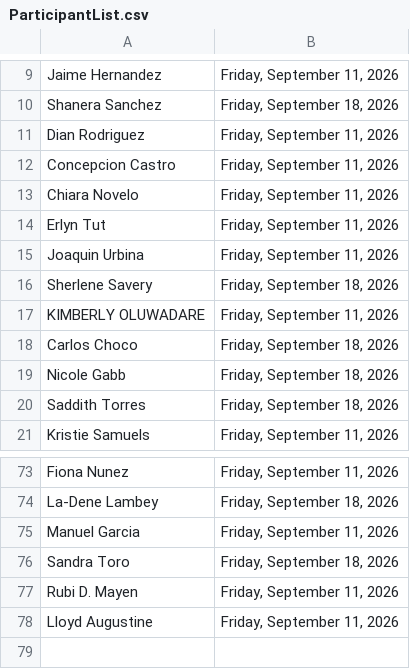
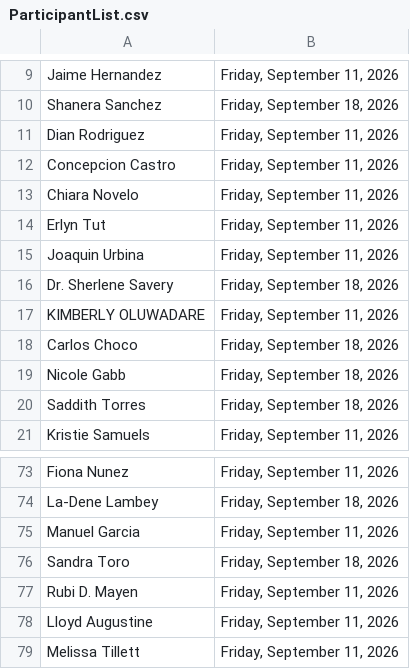
Before and after one commit to mmedinajr/certificates, a CSV file: data/ParticipantList.csv, drawn as a sheet; only a part is shown, gaps mark what is left out.

Commit message:
Melissa

```diff
--- a/data/ParticipantList.csv
+++ b/data/ParticipantList.csv
@@ -15,3 +15,3 @@ Erlyn Tut,"Friday, September 11, 2026"
 Joaquin Urbina,"Friday, September 11, 2026"
-Sherlene Savery,"Friday, September 18, 2026"
+Dr. Sherlene Savery,"Friday, September 18, 2026"
 KIMBERLY OLUWADARE,"Friday, September 11, 2026"
@@ -78 +78,2 @@ Rubi D. Mayen,"Friday, September 11, 2026"
 Lloyd Augustine, "Friday, September 11, 2026"
+Melissa Tillett, "Friday, September 11, 2026"
```
